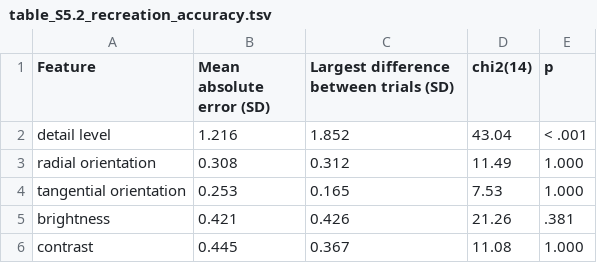
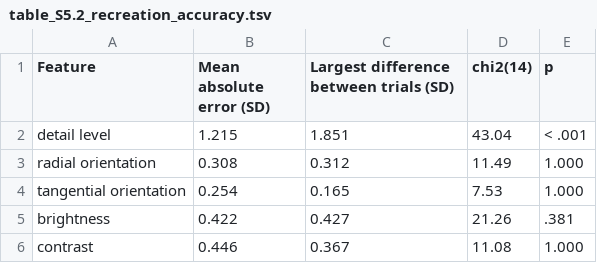
Before and after one commit to trevorhewitt/vizex_replication, a TSV file: 015_tables/table_S5.2_recreation_accuracy.tsv, drawn as a sheet.

```diff
--- a/015_tables/table_S5.2_recreation_accuracy.tsv
+++ b/015_tables/table_S5.2_recreation_accuracy.tsv
@@ -1,6 +1,6 @@
 Feature	Mean absolute error (SD)	Largest difference between trials (SD)	chi2(14)	p
-detail level	1.216	1.852	43.04	< .001
+detail level	1.215	1.851	43.04	< .001
 radial orientation	0.308	0.312	11.49	1.000
-tangential orientation	0.253	0.165	7.53	1.000
-brightness	0.421	0.426	21.26	.381
-contrast	0.445	0.367	11.08	1.000
+tangential orientation	0.254	0.165	7.53	1.000
+brightness	0.422	0.427	21.26	.381
+contrast	0.446	0.367	11.08	1.000
```
Also changed, not shown: 015_tables/table_S5.2_raw.csv, 015_tables/table_S5.3_raw.csv, 2 other files.
